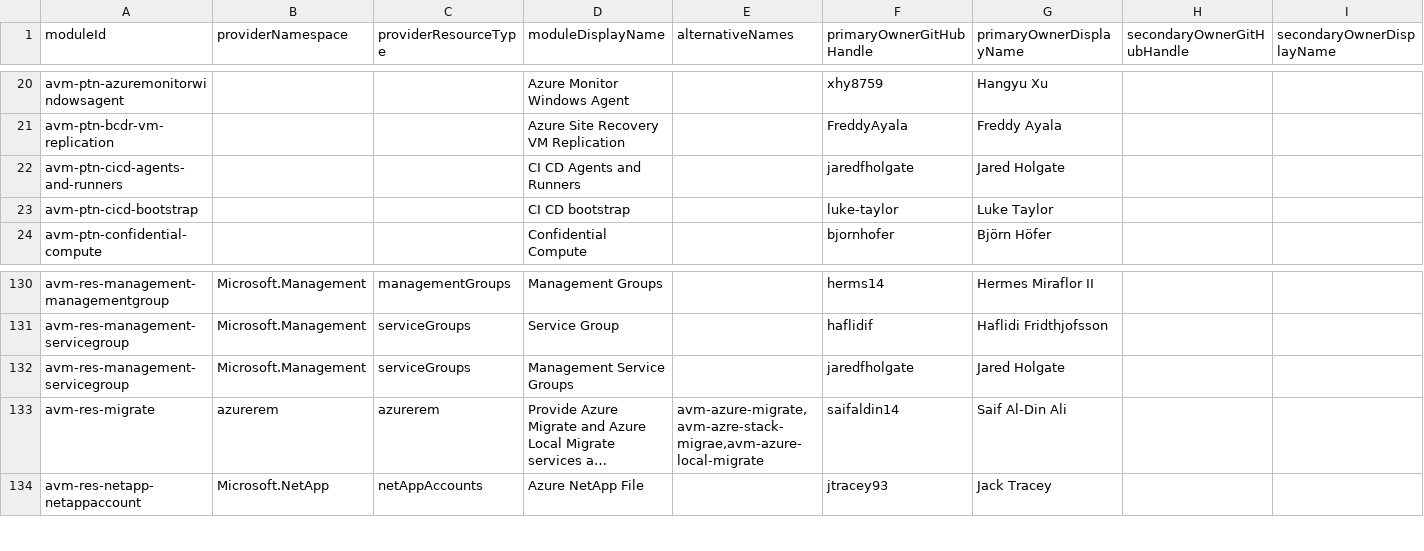
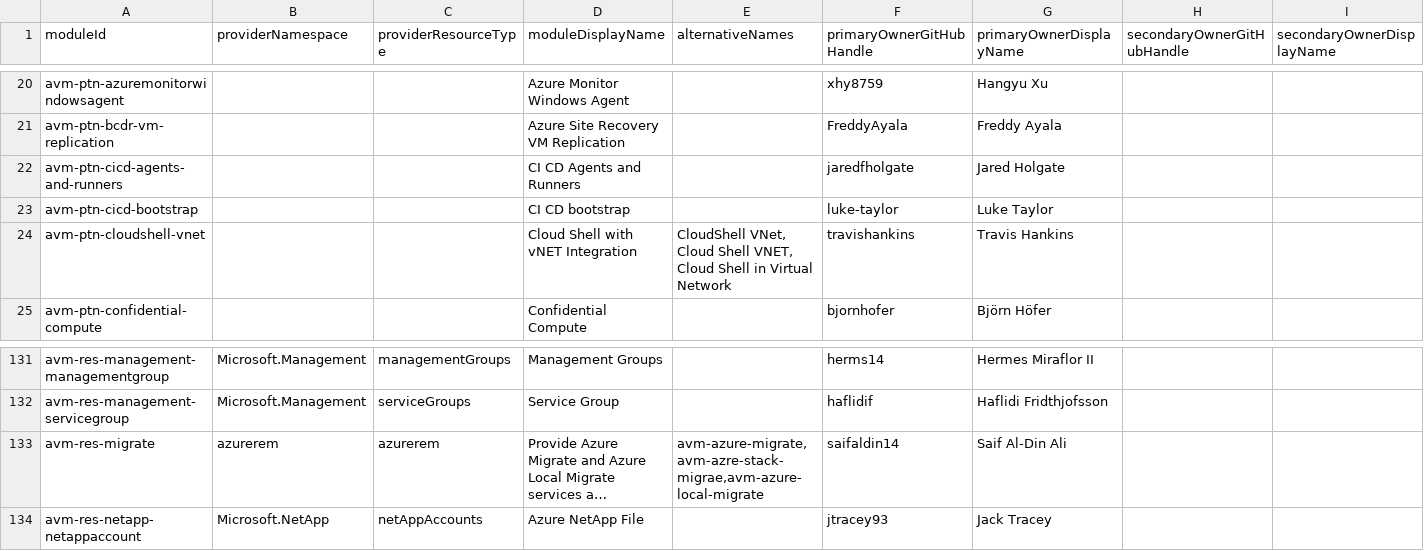
Before and after one commit to Azure/avm-terraform-governance, a CSV file: tf-repo-mgmt/repository-meta-data/meta-data.csv, drawn as a sheet; only a part is shown, gaps mark what is left out; long unchanged cells end in …; removed rows and columns are numbered as before the commit, all else as after; the diff names each change by its address in the sheet, - before the commit and + after, or states it on an @@ line.

Commit message:
chore: add avm-ptn-cloudshell-vnet metadata (#319)
This PR adds metadata for the avm-ptn-cloudshell-vnet module.

Co-authored-by: Travis Hankins <travishankins@users.noreply.github.com>
Co-authored-by: Jared Holgate <jaredholgate@microsoft.com>

```diff
--- a/tf-repo-mgmt/repository-meta-data/meta-data.csv
+++ b/tf-repo-mgmt/repository-meta-data/meta-data.csv
+row 24: avm-ptn-cloudshell-vnet |  |  | Cloud Shell with vNET Integration | CloudShell VNet, Cloud Shell VNET, Cloud Shell in Virtual Network | travishankins | Travis Hankins
-row 132: avm-res-management-servicegroup | Microsoft.Management | serviceGroups | Management Service Groups |  | jaredfholgate | Jared Holgate
```
